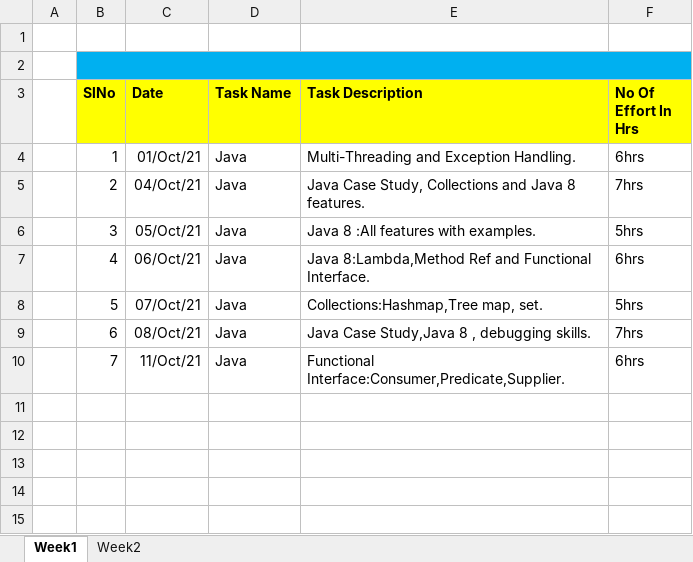
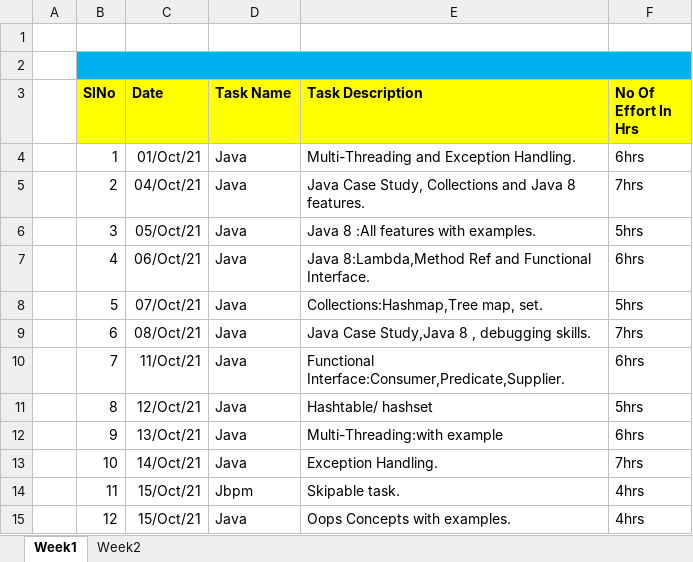
Before and after one commit to Surge-Technology/JavaTraining-Batch1, an Excel workbook: Nivedha/TimeSheet/Schwall_TraineeNivedha_Timesheet_October_2021.xlsx, sheet Week1, drawn as a sheet; values as stored, in another font and other column widths than the file's, no borders; the diff names each change by its address in the sheet, - before the commit and + after, or states it on an @@ line.

Commit message:
Timesheet update

```diff
--- a/Nivedha/TimeSheet/Schwall_TraineeNivedha_Timesheet_October_2021.xlsx (sheet Week1)
+++ b/Nivedha/TimeSheet/Schwall_TraineeNivedha_Timesheet_October_2021.xlsx (sheet Week1)
+row 11:  | 8 | 12/Oct/21 | Java | Hashtable/ hashset | 5hrs
+row 12:  | 9 | 13/Oct/21 | Java | Multi-Threading:with example | 6hrs
+row 13:  | 10 | 14/Oct/21 | Java | Exception Handling. | 7hrs
+row 14:  | 11 | 15/Oct/21 | Jbpm | Skipable task. | 4hrs
+row 15:  | 12 | 15/Oct/21 | Java | Oops Concepts with examples. | 4hrs
```
